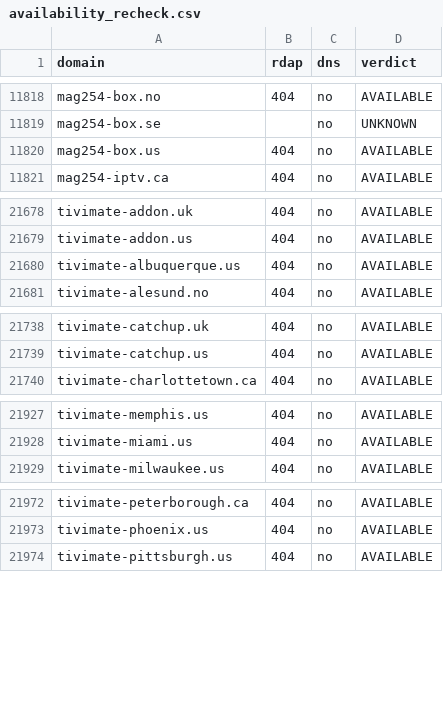
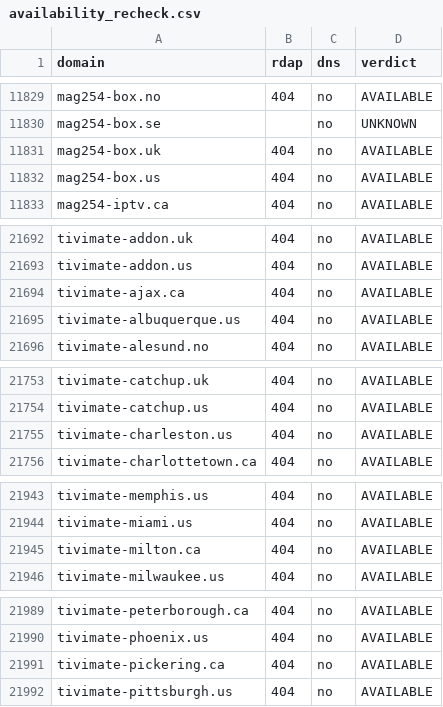
Before and after one commit to CryptoNews24/edit, a CSV file: research/iptv-seo/availability_recheck.csv, drawn as a sheet; only a part is shown, gaps mark what is left out; the diff covers the shown part only; the diff names each change by its address in the sheet, - before the commit and + after, or states it on an @@ line.

```diff
--- a/research/iptv-seo/availability_recheck.csv
+++ b/research/iptv-seo/availability_recheck.csv
+row 11831: mag254-box.uk | 404 | no | AVAILABLE
+row 21694: tivimate-ajax.ca | 404 | no | AVAILABLE
+row 21755: tivimate-charleston.us | 404 | no | AVAILABLE
+row 21945: tivimate-milton.ca | 404 | no | AVAILABLE
+row 21991: tivimate-pickering.ca | 404 | no | AVAILABLE
```
Also changed, not shown: 15 added rows elsewhere in this file, research/iptv-seo/canva/iptv-domains-canva-import.csv, 7 other files.
